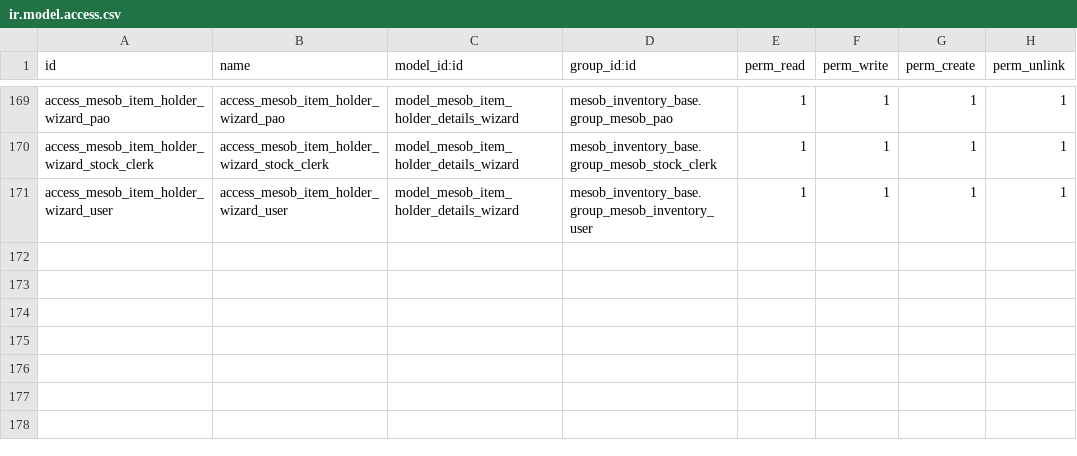
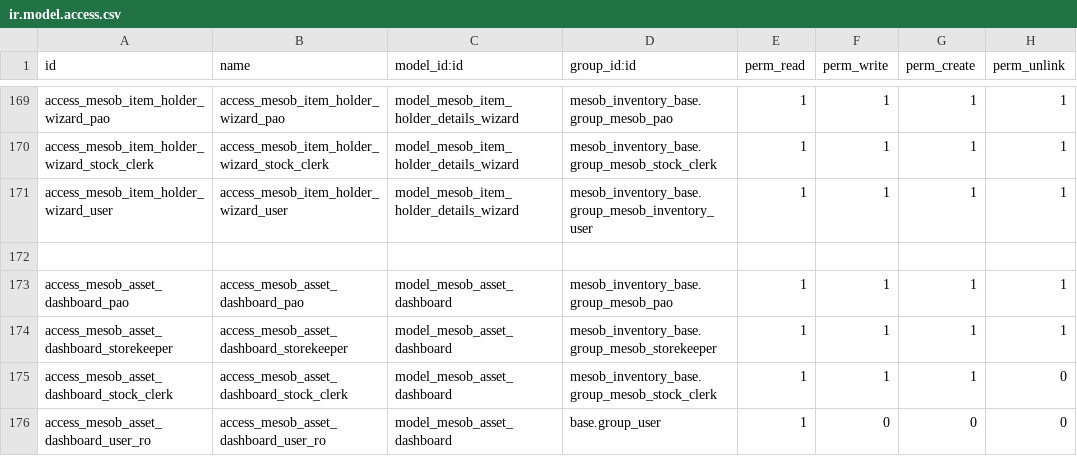
Before and after one commit to naol456/Mesob-Inventory-Management-System, a CSV file: addons/mesob_inventory_base/security/ir.model.access.csv, drawn as a sheet; only a part is shown, gaps mark what is left out.

Commit message:
feat: Add comprehensive Asset Management Dashboard
- Created mesob.asset.dashboard model with comprehensive asset tracking
- Consolidates data from items, issue vouchers, requisitions, stock records, receiving, bin cards, gate passes, and handovers
- Answers critical questions:
  * What are the assets in inventory?
  * Where is each asset located?
  * Who currently holds it (with full contact information)?
  * Which organization owns it and which department uses it?
  * What is its condition and maintenance status?
  * When was it purchased and from which supplier?
  * Where has it been before (transfer history)?
  * Who approved its assignment?
  * Has it ever been transferred?
  * Is it under warranty?
  * Is it scheduled for disposal?

Features:
- Professional kanban view with asset cards showing key information
- Comprehensive list view with all fields
- Detailed form view with tabs for different information categories
- Advanced search and filtering capabilities
- Action buttons to view full history and transfers
- Premium Navy Blue (#0B1B3D) and Golden (#D4AF37) styling
- Responsive design for all screen sizes

Technical:
- Computed fields for real-time data aggregation
- Mail thread and activity mixin for tracking
- Security access rules for all user groups
- Proper menu integration under Stock Control section

```diff
--- a/addons/mesob_inventory_base/security/ir.model.access.csv
+++ b/addons/mesob_inventory_base/security/ir.model.access.csv
@@ -171 +171,6 @@ access_mesob_item_holder_wizard_stock_clerk,access_mesob_item_holder_wizard_stoc
 access_mesob_item_holder_wizard_user,access_mesob_item_holder_wizard_user,model_mesob_item_holder_details_wizard,mesob_inventory_base.group_mesob_inventory_user,1,1,1,1
+
+access_mesob_asset_dashboard_pao,access_mesob_asset_dashboard_pao,model_mesob_asset_dashboard,mesob_inventory_base.group_mesob_pao,1,1,1,1
+access_mesob_asset_dashboard_storekeeper,access_mesob_asset_dashboard_storekeeper,model_mesob_asset_dashboard,mesob_inventory_base.group_mesob_storekeeper,1,1,1,1
+access_mesob_asset_dashboard_stock_clerk,access_mesob_asset_dashboard_stock_clerk,model_mesob_asset_dashboard,mesob_inventory_base.group_mesob_stock_clerk,1,1,1,0
+access_mesob_asset_dashboard_user_ro,access_mesob_asset_dashboard_user_ro,model_mesob_asset_dashboard,base.group_user,1,0,0,0
```
Also changed, not shown: 5 other files.
